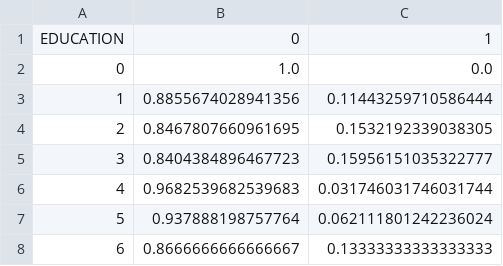
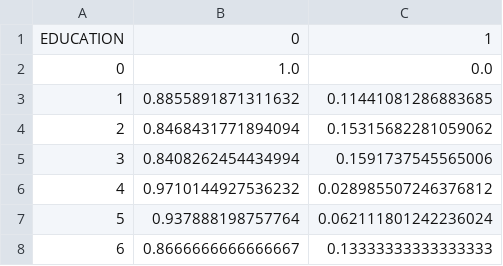
Before and after one commit to trunk96/Visual-Analytics-Project, a CSV file: v4/static/EDUCATION_frequency.csv, drawn as a sheet.

```diff
--- a/v4/static/EDUCATION_frequency.csv
+++ b/v4/static/EDUCATION_frequency.csv
@@ -2,6 +2,6 @@ EDUCATION,0,1
 0,1.0,0.0
-1,0.8855674028941356,0.11443259710586444
-2,0.8467807660961695,0.1532192339038305
-3,0.8404384896467723,0.15956151035322777
-4,0.9682539682539683,0.031746031746031744
+1,0.8855891871311632,0.11441081286883685
+2,0.8468431771894094,0.15315682281059062
+3,0.8408262454434994,0.1591737545565006
+4,0.9710144927536232,0.028985507246376812
 5,0.937888198757764,0.062111801242236024
```
Also changed, not shown: v4/static/AGE_frequency.csv, v4/static/AGE_instances.csv, 10 other files.
